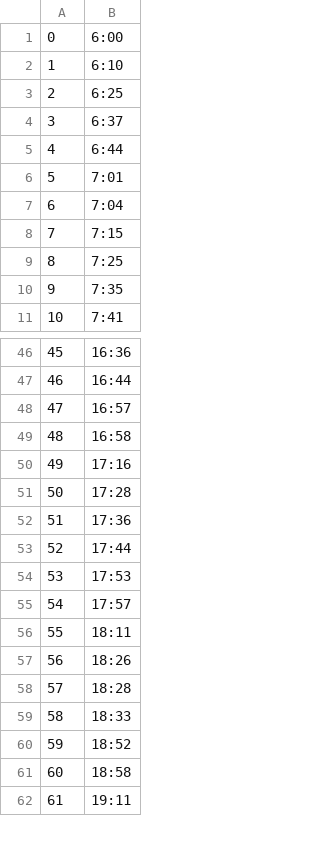
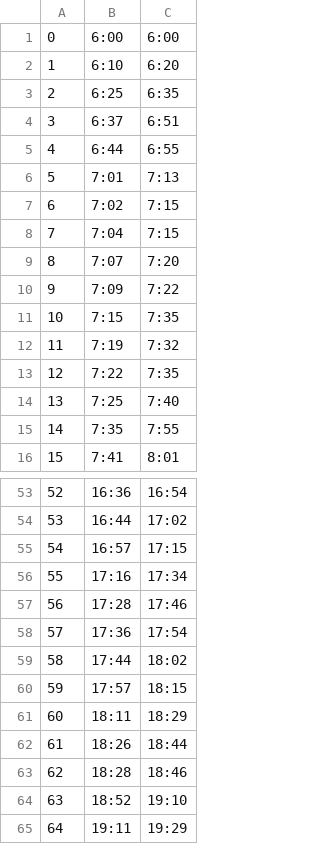
Before and after one commit to yukiti224gt/Zyobankotu, a CSV file: Busstime.csv, drawn as a sheet; only a part is shown, gaps mark what is left out; removed rows and columns are numbered as before the commit, all else as after; the diff covers the shown part only; the diff names each change by its address in the sheet, - before the commit and + after, or states it on an @@ line.

```diff
--- a/Busstime.csv
+++ b/Busstime.csv
+column C, rows 1-6: 6:00 | 6:20 | 6:35 | 6:51 | 6:55 | 7:13; row 8: 7:15; row 11: 7:35; rows 14-16: 7:40 | 7:55 | 8:01; rows 53-65: 16:54 | 17:02 | 17:15 | 17:34 | 17:46 | 17:54 | 18:02 | 18:15 | 18:29 | 18:44 | 18:46 | 19:10 | 19:29
+row 7: 6 | 7:02 | 7:15
@@ column A renumbered from row 8 down @@
+row 9: 8 | 7:07 | 7:20
+row 10: 9 | 7:09 | 7:22
+row 12: 11 | 7:19 | 7:32
+row 13: 12 | 7:22 | 7:35
-row 49: 48 | 16:58
-row 54: 53 | 17:53
-row 59: 58 | 18:33
-row 61: 60 | 18:58
```
Also changed, not shown: 2 added rows elsewhere in this file, 1 other file.
